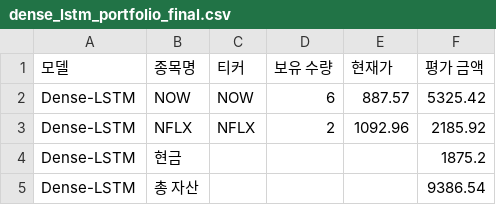
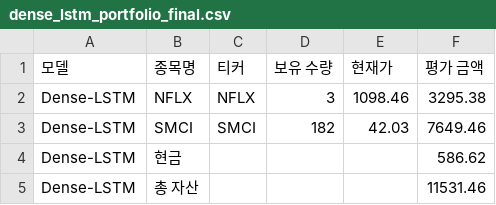
Before and after one commit to chesin1/stock_ai_trading_us, a CSV file: data/dense_lstm_portfolio_final.csv, drawn as a sheet.

```diff
--- a/data/dense_lstm_portfolio_final.csv
+++ b/data/dense_lstm_portfolio_final.csv
@@ -1,5 +1,5 @@
 모델,종목명,티커,보유 수량,현재가,평가 금액
-Dense-LSTM,NOW,NOW,6,887.57,5325.42
-Dense-LSTM,NFLX,NFLX,2,1092.96,2185.92
-Dense-LSTM,현금,,,,1875.2
-Dense-LSTM,총 자산,,,,9386.54
+Dense-LSTM,NFLX,NFLX,3,1098.46,3295.38
+Dense-LSTM,SMCI,SMCI,182,42.03,7649.46
+Dense-LSTM,현금,,,,586.62
+Dense-LSTM,총 자산,,,,11531.46
```
Also changed, not shown: data/gb_1d_portfolio_final.csv, data/simulation_result_simple_with_accuracy.csv, 44 other files.
